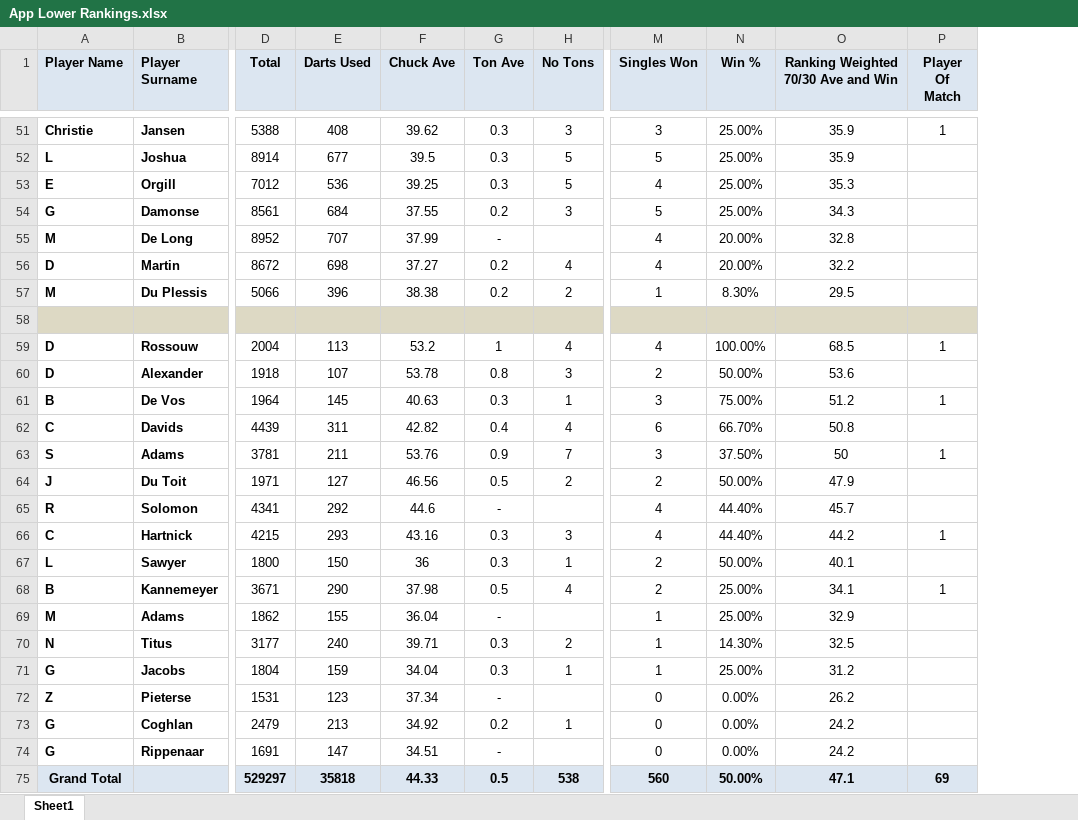
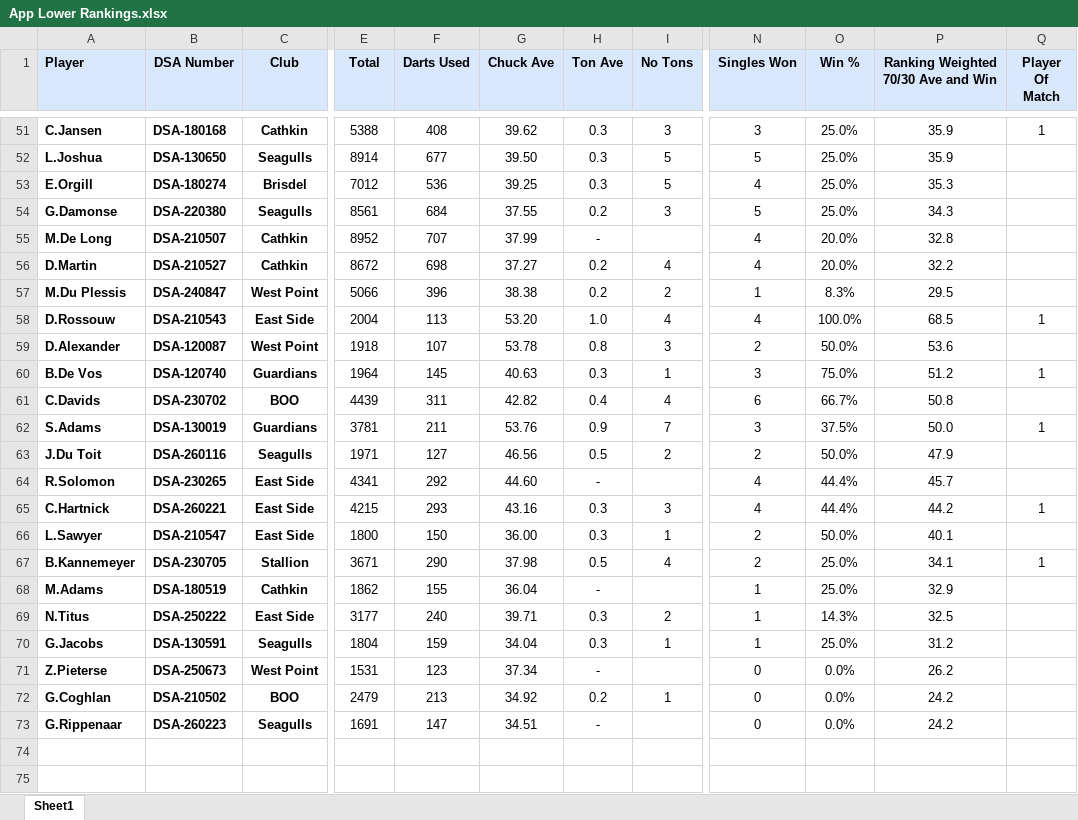
Before and after one commit to jakes007/ODA, an Excel workbook: import-files/App Lower Rankings.xlsx, sheet Sheet1, drawn as a sheet; only a part is shown, gaps mark what is left out; values as stored, in another font and other column widths than the file's, no borders; charts and pictures not drawn; removed rows and columns are numbered as before the commit, all else as after; rows hold the shown columns only; the diff covers the shown part only; the diff names each change by its address in the sheet, - before the commit and + after, or states it on an @@ line.

```diff
--- a/import-files/App Lower Rankings.xlsx (sheet Sheet1)
+++ b/import-files/App Lower Rankings.xlsx (sheet Sheet1)
-column A (Player Name), rows 51-57: Christie | L | E | G | M | D | M; rows 59-74: D | D | B | C | S | J | R | C | L | B | M | N | G | Z | G | G
-column B (Player Surname), rows 51-57: Jansen | Joshua | Orgill | Damonse | De Long | Martin | Du Plessis; rows 59-74: Rossouw | Alexander | De Vos | Davids | Adams | Du Toit | Solomon | Hartnick | Sawyer | Kannemeyer | Adams | Titus | Jacobs | Pieterse | Coghlan | Rippenaar
+column A (Player), rows 51-73: C.Jansen | L.Joshua | E.Orgill | G.Damonse | M.De Long | D.Martin | M.Du Plessis | D.Rossouw | D.Alexander | B.De Vos | C.Davids | S.Adams | J.Du Toit | R.Solomon | C.Hartnick | L.Sawyer | B.Kannemeyer | M.Adams | N.Titus | G.Jacobs | Z.Pieterse | G.Coghlan | G.Rippenaar
+column B (DSA Number), rows 51-73: DSA-180168 | DSA-130650 | DSA-180274 | DSA-220380 | DSA-210507 | DSA-210527 | DSA-240847 | DSA-210543 | DSA-120087 | DSA-120740 | DSA-230702 | DSA-130019 | DSA-260116 | DSA-230265 | DSA-260221 | DSA-210547 | DSA-230705 | DSA-180519 | DSA-250222 | DSA-130591 | DSA-250673 | DSA-210502 | DSA-260223
+column C (Club), rows 51-73: Cathkin | Seagulls | Brisdel | Seagulls | Cathkin | Cathkin | West Point | East Side | West Point | Guardians | BOO | Guardians | Seagulls | East Side | East Side | East Side | Stallion | Cathkin | East Side | Seagulls | West Point | BOO | Seagulls
-O51:O54 (Win %): 25.00%
+O51:O54 (Win %): 25.0%
-G52 (Chuck Ave): 39.5
+G52 (Chuck Ave): 39.50
-O55:O56 (Win %): 20.00%
+O55:O56 (Win %): 20.0%
-O57 (Win %): 8.30%
+O57 (Win %): 8.3%
-row 58: (empty)
-G58 (Chuck Ave): 53.2
+G58 (Chuck Ave): 53.20
-H58 (Ton Ave): 1
+H58 (Ton Ave): 1.0
-O58 (Win %): 100.00%
+O58 (Win %): 100.0%
-O59 (Win %): 50.00%
+O59 (Win %): 50.0%
-O60 (Win %): 75.00%
+O60 (Win %): 75.0%
-O61 (Win %): 66.70%
+O61 (Win %): 66.7%
-O62 (Win %): 37.50%
+O62 (Win %): 37.5%
-P62: 50
+P62: 50.0
-O63 (Win %): 50.00%
+O63 (Win %): 50.0%
-G64 (Chuck Ave): 44.6
+G64 (Chuck Ave): 44.60
-O64:O65 (Win %): 44.40%
+O64:O65 (Win %): 44.4%
-G66 (Chuck Ave): 36
+G66 (Chuck Ave): 36.00
-O66 (Win %): 50.00%
+O66 (Win %): 50.0%
-O67:O68 (Win %): 25.00%
+O67:O68 (Win %): 25.0%
-O69 (Win %): 14.30%
+O69 (Win %): 14.3%
-O70 (Win %): 25.00%
+O70 (Win %): 25.0%
-O71:O73 (Win %): 0.00%
+O71:O73 (Win %): 0.0%
-row 75: Grand Total |  | 529297 | 35818 | 44.33 | 0.5 | 538 | 560 | 50.00% | 47.1 | 69
```
Also changed, not shown: 57 edited cells elsewhere in this sheet, charts or pictures, import-files/App Upper Rankings.xlsx, 5 other files.
